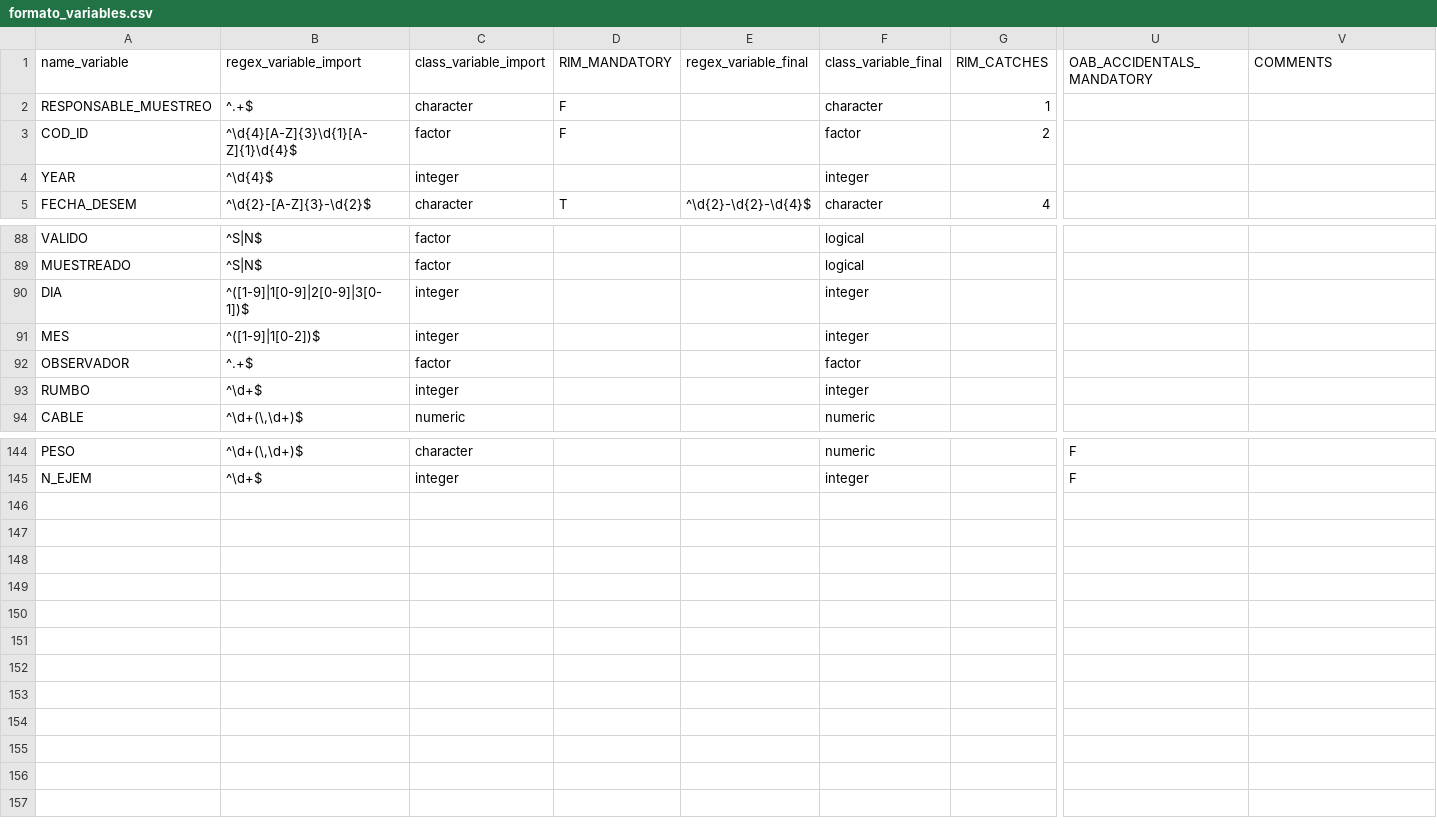
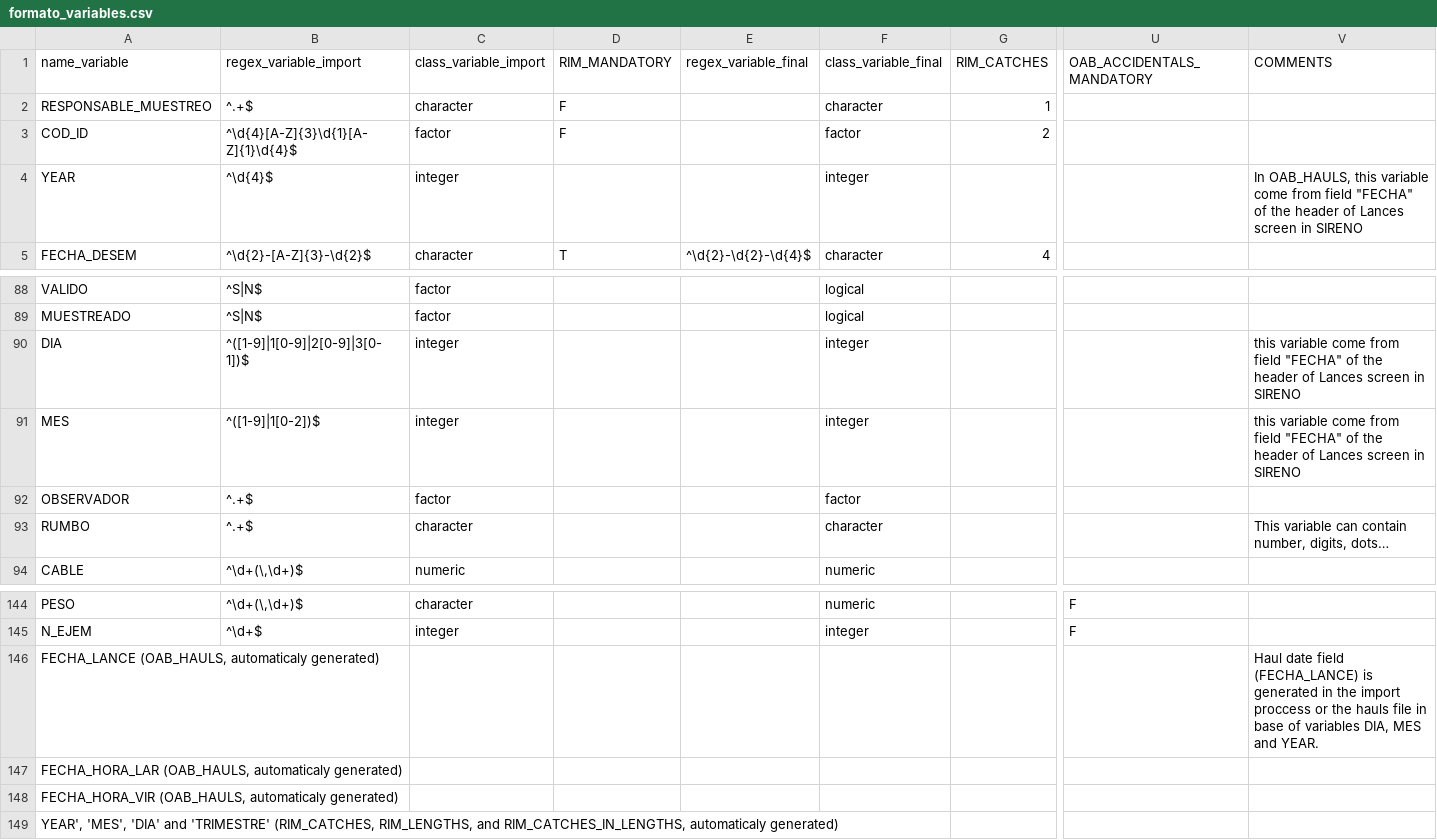
Before and after one commit to Eucrow/sapmuebase, a CSV file: data-raw/formato_variables.csv, drawn as a sheet; only a part is shown, gaps mark what is left out; rows hold the shown columns only; the diff names each change by its address in the sheet, - before the commit and + after, or states it on an @@ line.

Commit message:
Fix bug in importOABHauls() function

```diff
--- a/data-raw/formato_variables.csv
+++ b/data-raw/formato_variables.csv
-V4 (COMMENTS): (empty)
+V4 (COMMENTS): In OAB_HAULS, this variable come from field "FECHA" of the header of Lances screen in SIRENO
-V90:V91 (COMMENTS): (empty)
+V90:V91 (COMMENTS): this variable come from field "FECHA" of the header of Lances screen in SIRENO
-B93 (regex_variable_import): ^\d+$
+B93 (regex_variable_import): ^.+$
-C93 (class_variable_import): integer
+C93 (class_variable_import): character
-F93 (class_variable_final): integer
+F93 (class_variable_final): character
-V93 (COMMENTS): (empty)
+V93 (COMMENTS): This variable can contain number, digits, dots…
+row 146: FECHA_LANCE (OAB_HAULS, automaticaly generated) |  |  |  |  |  |  |  | Haul date field (FECHA_LANCE) is generated in the import proccess or the hauls file in base of variables DIA, MES and YEAR.
+row 147: FECHA_HORA_LAR (OAB_HAULS, automaticaly generated)
+row 148: FECHA_HORA_VIR (OAB_HAULS, automaticaly generated)
+row 149: YEAR', 'MES', 'DIA' and 'TRIMESTRE' (RIM_CATCHES, RIM_LENGTHS, and RIM_CATCHES_IN_LENGTHS, automaticaly generated)
```
